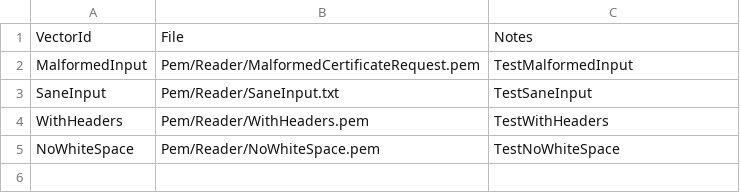
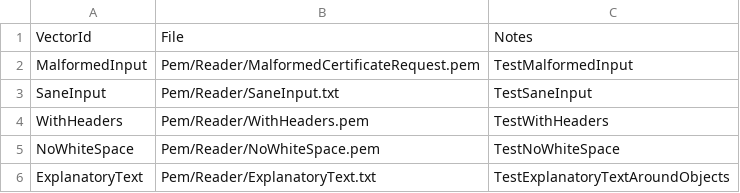
Before and after one commit to Xor-el/CryptoLib4Pascal, a CSV file: CryptoLib.Tests/Data/Pem/Reader/Manifest.csv, drawn as a sheet; the diff names each change by its address in the sheet, - before the commit and + after, or states it on an @@ line.

Commit message:
Add coverage for RSA key hashing, chain-model validity, and PEM explanatory text (#199)
Add TRsaKeyParametersTest: the key hash code must fold in both the modulus and the
exponent, so keys differing in either field hash differently and equal keys hash
equally.

Add TValidityModelTest: TPkixCertPathValidator honours the validation date under both
the shell model (every certificate checked against the date) and the chain model (each
CA checked at the time its subordinate was issued, via the subordinate NotBefore or the
end-entity dateOfCertGen extension).

Add TPemReaderTest.TestExplanatoryTextAroundObjects: the reader ignores explanatory text
before the first object, between objects, and after the last, and does not mistake dashes
in that text for a boundary (RFC 7468 sec. 5.2), through both the low-level and the
OpenSSL-level readers.

```diff
--- a/CryptoLib.Tests/Data/Pem/Reader/Manifest.csv
+++ b/CryptoLib.Tests/Data/Pem/Reader/Manifest.csv
+row 6: ExplanatoryText | Pem/Reader/ExplanatoryText.txt | TestExplanatoryTextAroundObjects
```
Also changed, not shown: 11 other files.
